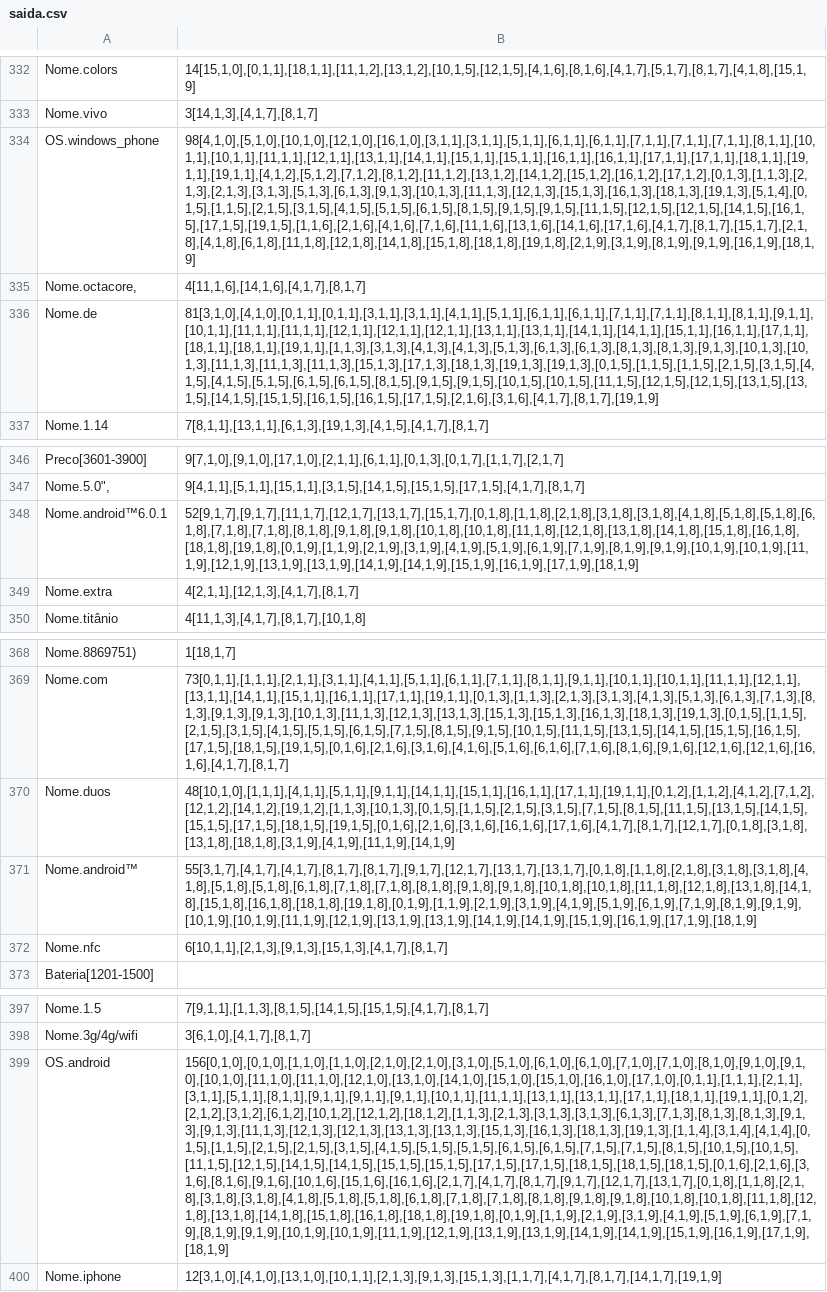
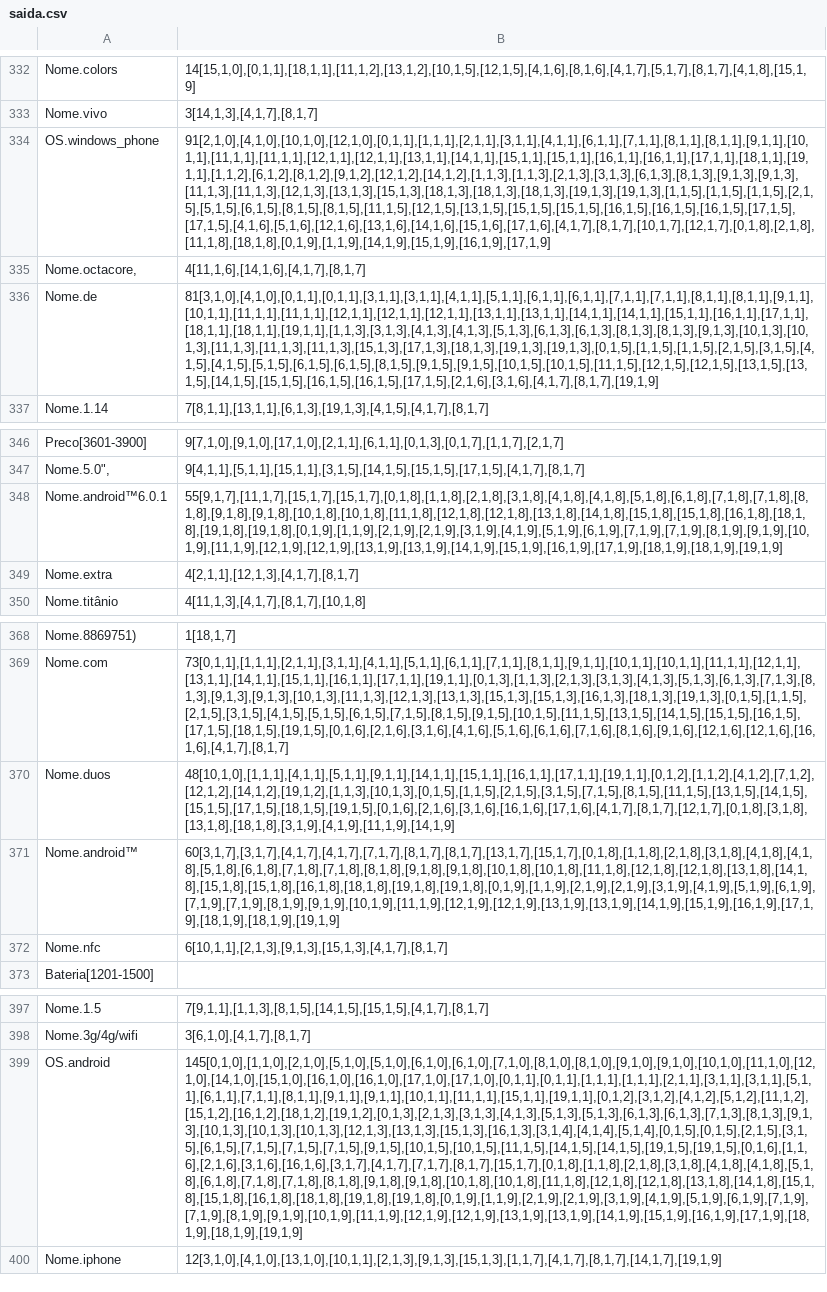
Before and after one commit to guedesbgeorge/RI-Projeto-2, a CSV file: invertedIndex/saida.csv, drawn as a sheet; only a part is shown, gaps mark what is left out; the diff covers the shown part only; the diff names each change by its address in the sheet, - before the commit and + after, or states it on an @@ line.

```diff
--- a/invertedIndex/saida.csv
+++ b/invertedIndex/saida.csv
-B334: 98[4,1,0],[5,1,0],[10,1,0],[12,1,0],[16,1,0],[3,1,1],[3,1,1],[5,1,1],[6,1,1],[6,1,1],[7,1,1],[7,1,1],[7,1,1],[8,1,1],[10,1,1],[10,1,1],[11,1,1],[12,1,1],[13,1,1],[14,1,1],[15,1,1],[15,1,1],[16,1,1],[16,1,1],[17,1,1],[17,1,1],[18,1,1],[19,1,1],[19,1,1],[4,1,2],[5,1,2],[7,1,2],[8,1,2],[11,1,2],[13,1,2],[14,1,2],[15,1,2],[16,1,2],[17,1,2],[0,1,3],[1,1,3],[2,1,3],[2,1,3],[3,1,3],[5,1,3],[6,1,3],[9,1,3],[10,1,3],[11,1,3],[12,1,3],[15,1,3],[16,1,3],[18,1,3],[19,1,3],[5,1,4],[0,1,5],[1,1,5],[2,1,5],[3,1,5],[4,1,5],[5,1,5],[6,1,5],[8,1,5],[9,1,5],[9,1,5],[11,1,5],[12,1,5],[12,1,5],[14,1,5],[16,1,5],[17,1,5],[19,1,5],[1,1,6],[2,1,6],[4,1,6],[7,1,6],[11,1,6],[13,1,6],[14,1,6],[17,1,6],[4,1,7],[8,1,7],[15,1,7],[2,1,8],[4,1,8],[6,1,8],[11,1,8],[12,1,8],[14,1,8],[15,1,8],[18,1,8],[19,1,8],[2,1,9],[3,1,9],[8,1,9],[9,1,9],[16,1,9],[18,1,9]
+B334: 91[2,1,0],[4,1,0],[10,1,0],[12,1,0],[0,1,1],[1,1,1],[2,1,1],[3,1,1],[4,1,1],[6,1,1],[7,1,1],[8,1,1],[8,1,1],[9,1,1],[10,1,1],[11,1,1],[11,1,1],[12,1,1],[12,1,1],[13,1,1],[14,1,1],[15,1,1],[15,1,1],[16,1,1],[16,1,1],[17,1,1],[18,1,1],[19,1,1],[1,1,2],[6,1,2],[8,1,2],[9,1,2],[12,1,2],[14,1,2],[1,1,3],[1,1,3],[2,1,3],[3,1,3],[6,1,3],[8,1,3],[9,1,3],[9,1,3],[11,1,3],[11,1,3],[12,1,3],[13,1,3],[15,1,3],[18,1,3],[18,1,3],[18,1,3],[19,1,3],[19,1,3],[1,1,5],[1,1,5],[1,1,5],[2,1,5],[5,1,5],[6,1,5],[8,1,5],[8,1,5],[11,1,5],[12,1,5],[13,1,5],[15,1,5],[15,1,5],[16,1,5],[16,1,5],[16,1,5],[17,1,5],[17,1,5],[4,1,6],[5,1,6],[12,1,6],[13,1,6],[14,1,6],[15,1,6],[17,1,6],[4,1,7],[8,1,7],[10,1,7],[12,1,7],[0,1,8],[2,1,8],[11,1,8],[18,1,8],[0,1,9],[1,1,9],[14,1,9],[15,1,9],[16,1,9],[17,1,9]
-B348: 52[9,1,7],[9,1,7],[11,1,7],[12,1,7],[13,1,7],[15,1,7],[0,1,8],[1,1,8],[2,1,8],[3,1,8],[3,1,8],[4,1,8],[5,1,8],[5,1,8],[6,1,8],[7,1,8],[7,1,8],[8,1,8],[9,1,8],[9,1,8],[10,1,8],[10,1,8],[11,1,8],[12,1,8],[13,1,8],[14,1,8],[15,1,8],[16,1,8],[18,1,8],[19,1,8],[0,1,9],[1,1,9],[2,1,9],[3,1,9],[4,1,9],[5,1,9],[6,1,9],[7,1,9],[8,1,9],[9,1,9],[10,1,9],[10,1,9],[11,1,9],[12,1,9],[13,1,9],[13,1,9],[14,1,9],[14,1,9],[15,1,9],[16,1,9],[17,1,9],[18,1,9]
+B348: 55[9,1,7],[11,1,7],[15,1,7],[15,1,7],[0,1,8],[1,1,8],[2,1,8],[3,1,8],[4,1,8],[4,1,8],[5,1,8],[6,1,8],[7,1,8],[7,1,8],[8,1,8],[9,1,8],[9,1,8],[10,1,8],[10,1,8],[11,1,8],[12,1,8],[12,1,8],[13,1,8],[14,1,8],[15,1,8],[15,1,8],[16,1,8],[18,1,8],[19,1,8],[19,1,8],[0,1,9],[1,1,9],[2,1,9],[2,1,9],[3,1,9],[4,1,9],[5,1,9],[6,1,9],[7,1,9],[7,1,9],[8,1,9],[9,1,9],[10,1,9],[11,1,9],[12,1,9],[12,1,9],[13,1,9],[13,1,9],[14,1,9],[15,1,9],[16,1,9],[17,1,9],[18,1,9],[18,1,9],[19,1,9]
-B371: 55[3,1,7],[4,1,7],[4,1,7],[8,1,7],[8,1,7],[9,1,7],[12,1,7],[13,1,7],[13,1,7],[0,1,8],[1,1,8],[2,1,8],[3,1,8],[3,1,8],[4,1,8],[5,1,8],[5,1,8],[6,1,8],[7,1,8],[7,1,8],[8,1,8],[9,1,8],[9,1,8],[10,1,8],[10,1,8],[11,1,8],[12,1,8],[13,1,8],[14,1,8],[15,1,8],[16,1,8],[18,1,8],[19,1,8],[0,1,9],[1,1,9],[2,1,9],[3,1,9],[4,1,9],[5,1,9],[6,1,9],[7,1,9],[8,1,9],[9,1,9],[10,1,9],[10,1,9],[11,1,9],[12,1,9],[13,1,9],[13,1,9],[14,1,9],[14,1,9],[15,1,9],[16,1,9],[17,1,9],[18,1,9]
+B371: 60[3,1,7],[3,1,7],[4,1,7],[4,1,7],[7,1,7],[8,1,7],[8,1,7],[13,1,7],[15,1,7],[0,1,8],[1,1,8],[2,1,8],[3,1,8],[4,1,8],[4,1,8],[5,1,8],[6,1,8],[7,1,8],[7,1,8],[8,1,8],[9,1,8],[9,1,8],[10,1,8],[10,1,8],[11,1,8],[12,1,8],[12,1,8],[13,1,8],[14,1,8],[15,1,8],[15,1,8],[16,1,8],[18,1,8],[19,1,8],[19,1,8],[0,1,9],[1,1,9],[2,1,9],[2,1,9],[3,1,9],[4,1,9],[5,1,9],[6,1,9],[7,1,9],[7,1,9],[8,1,9],[9,1,9],[10,1,9],[11,1,9],[12,1,9],[12,1,9],[13,1,9],[13,1,9],[14,1,9],[15,1,9],[16,1,9],[17,1,9],[18,1,9],[18,1,9],[19,1,9]
-B399: 156[0,1,0],[0,1,0],[1,1,0],[1,1,0],[2,1,0],[2,1,0],[3,1,0],[5,1,0],[6,1,0],[6,1,0],[7,1,0],[7,1,0],[8,1,0],[9,1,0],[9,1,0],[10,1,0],[11,1,0],[11,1,0],[12,1,0],[13,1,0],[14,1,0],[15,1,0],[15,1,0],[16,1,0],[17,1,0],[0,1,1],[1,1,1],[2,1,1],[3,1,1],[5,1,1],[8,1,1],[9,1,1],[9,1,1],[9,1,1],[10,1,1],[11,1,1],[13,1,1],[13,1,1],[17,1,1],[18,1,1],[19,1,1],[0,1,2],[2,1,2],[3,1,2],[6,1,2],[10,1,2],[12,1,2],[18,1,2],[1,1,3],[2,1,3],[3,1,3],[3,1,3],[6,1,3],[7,1,3],[8,1,3],[8,1,3],[9,1,3],[9,1,3],[11,1,3],[12,1,3],[12,1,3],[13,1,3],[13,1,3],[15,1,3],[16,1,3],[18,1,3],[19,1,3],[1,1,4],[3,1,4],[4,1,4],[0,1,5],[1,1,5],[2,1,5],[2,1,5],[3,1,5],[4,1,5],[5,1,5],[5,1,5],[6,1,5],[6,1,5],[7,1,5],[7,1,5],[8,1,5],[10,1,5],[10,1,5],[11,1,5],[12,1,5],[14,1,5],[14,1,5],[15,1,5],[15,1,5],[17,1,5],[17,1,5],[18,1,5],[18,1,5],[18,1,5],[0,1,6],[2,1,6],[3,1,6],[8,1,6],[9,1,6],[10,1,6],[15,1,6],[16,1,6],[2,1,7],[4,1,7],[8,1,7],[9,1,7],[12,1,7],[13,1,7],[0,1,8],[1,1,8],[2,1,8],[3,1,8],[3,1,8],[4,1,8],[5,1,8],[5,1,8],[6,1,8],[7,1,8],[7,1,8],[8,1,8],[9,1,8],[9,1,8],[10,1,8],[10,1,8],[11,1,8],[12,1,8],[13,1,8],[14,1,8],[15,1,8],[16,1,8],[18,1,8],[19,1,8],[0,1,9],[1,1,9],[2,1,9],[3,1,9],[4,1,9],[5,1,9],[6,1,9],[7,1,9],[8,1,9],[9,1,9],[10,1,9],[10,1,9],[11,1,9],[12,1,9],[13,1,9],[13,1,9],[14,1,9],[14,1,9],[15,1,9],[16,1,9],[17,1,9],[18,1,9]
+B399: 145[0,1,0],[1,1,0],[2,1,0],[5,1,0],[5,1,0],[6,1,0],[6,1,0],[7,1,0],[8,1,0],[8,1,0],[9,1,0],[9,1,0],[10,1,0],[11,1,0],[12,1,0],[14,1,0],[15,1,0],[16,1,0],[16,1,0],[17,1,0],[17,1,0],[0,1,1],[0,1,1],[1,1,1],[1,1,1],[2,1,1],[3,1,1],[3,1,1],[5,1,1],[6,1,1],[7,1,1],[8,1,1],[9,1,1],[9,1,1],[10,1,1],[11,1,1],[15,1,1],[19,1,1],[0,1,2],[3,1,2],[4,1,2],[5,1,2],[11,1,2],[15,1,2],[16,1,2],[18,1,2],[19,1,2],[0,1,3],[2,1,3],[3,1,3],[4,1,3],[5,1,3],[5,1,3],[6,1,3],[6,1,3],[7,1,3],[8,1,3],[9,1,3],[10,1,3],[10,1,3],[10,1,3],[12,1,3],[13,1,3],[15,1,3],[16,1,3],[3,1,4],[4,1,4],[5,1,4],[0,1,5],[0,1,5],[2,1,5],[3,1,5],[6,1,5],[7,1,5],[7,1,5],[7,1,5],[9,1,5],[10,1,5],[10,1,5],[11,1,5],[14,1,5],[14,1,5],[19,1,5],[19,1,5],[0,1,6],[1,1,6],[2,1,6],[3,1,6],[16,1,6],[3,1,7],[4,1,7],[7,1,7],[8,1,7],[15,1,7],[0,1,8],[1,1,8],[2,1,8],[3,1,8],[4,1,8],[4,1,8],[5,1,8],[6,1,8],[7,1,8],[7,1,8],[8,1,8],[9,1,8],[9,1,8],[10,1,8],[10,1,8],[11,1,8],[12,1,8],[12,1,8],[13,1,8],[14,1,8],[15,1,8],[15,1,8],[16,1,8],[18,1,8],[19,1,8],[19,1,8],[0,1,9],[1,1,9],[2,1,9],[2,1,9],[3,1,9],[4,1,9],[5,1,9],[6,1,9],[7,1,9],[7,1,9],[8,1,9],[9,1,9],[10,1,9],[11,1,9],[12,1,9],[12,1,9],[13,1,9],[13,1,9],[14,1,9],[15,1,9],[16,1,9],[17,1,9],[18,1,9],[18,1,9],[19,1,9]
```
Also changed, not shown: 5 edited cells elsewhere in this file, 4 other files.
